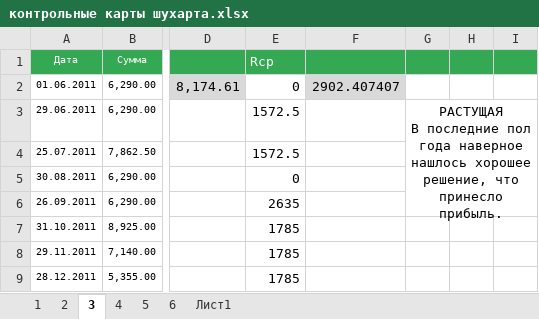
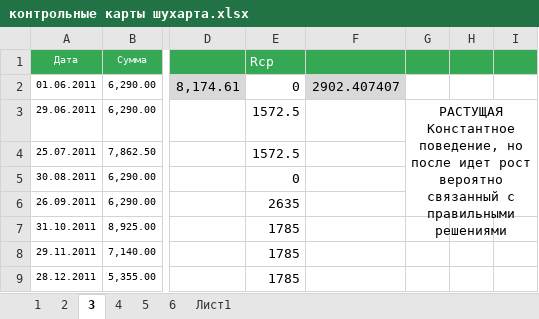
Before and after one commit to melskiy/intelligence_systems, an Excel workbook: Schuhart's Control Cards/контрольные карты шухарта.xlsx, sheet 3, drawn as a sheet; only a part is shown, gaps mark what is left out; values as stored, in another font and other column widths than the file's, no borders; charts and pictures not drawn; ↵ is a line break in a cell; the diff names each change by its address in the sheet, - before the commit and + after, or states it on an @@ line.

```diff
--- a/Schuhart's Control Cards/контрольные карты шухарта.xlsx (sheet 3)
+++ b/Schuhart's Control Cards/контрольные карты шухарта.xlsx (sheet 3)
-G3: РАСТУЩАЯ ↵ В последние пол года наверное нашлось хорошее решение, что принесло прибыль.
+G3: РАСТУЩАЯ ↵ Константное поведение, но после идет рост вероятно связанный с правильными решениями
```
Also changed, not shown: sheet 2, sheet 4, sheet 1, sheet 6, sheet 5.
